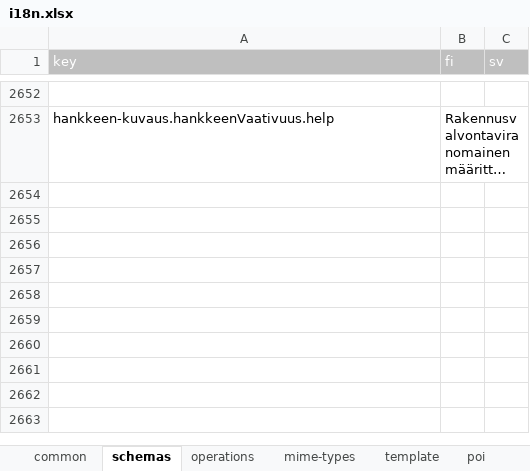
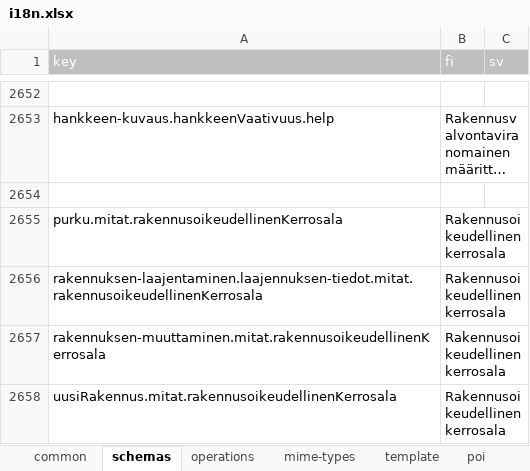
Before and after one commit to lupapiste/lupapiste, an Excel workbook: resources/i18n.xlsx, sheet schemas, drawn as a sheet; only a part is shown, gaps mark what is left out; long unchanged cells end in …; values as stored, in another font and other column widths than the file's, no borders; conditional formats not drawn; the diff names each change by its address in the sheet, - before the commit and + after, or states it on an @@ line.

```diff
--- a/resources/i18n.xlsx (sheet schemas)
+++ b/resources/i18n.xlsx (sheet schemas)
+row 2654: (empty)
+row 2655: purku.mitat.rakennusoikeudellinenKerrosala | Rakennusoikeudellinen kerrosala
+row 2656: rakennuksen-laajentaminen.laajennuksen-tiedot.mitat.rakennusoikeudellinenKerrosala | Rakennusoikeudellinen kerrosala
+row 2657: rakennuksen-muuttaminen.mitat.rakennusoikeudellinenKerrosala | Rakennusoikeudellinen kerrosala
+row 2658: uusiRakennus.mitat.rakennusoikeudellinenKerrosala | Rakennusoikeudellinen kerrosala
```
Also changed, not shown: 1 other file.
